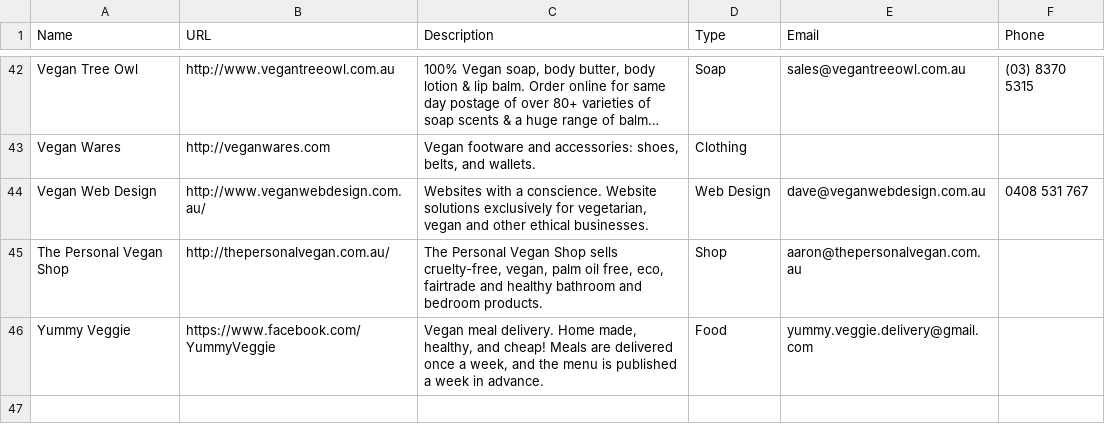
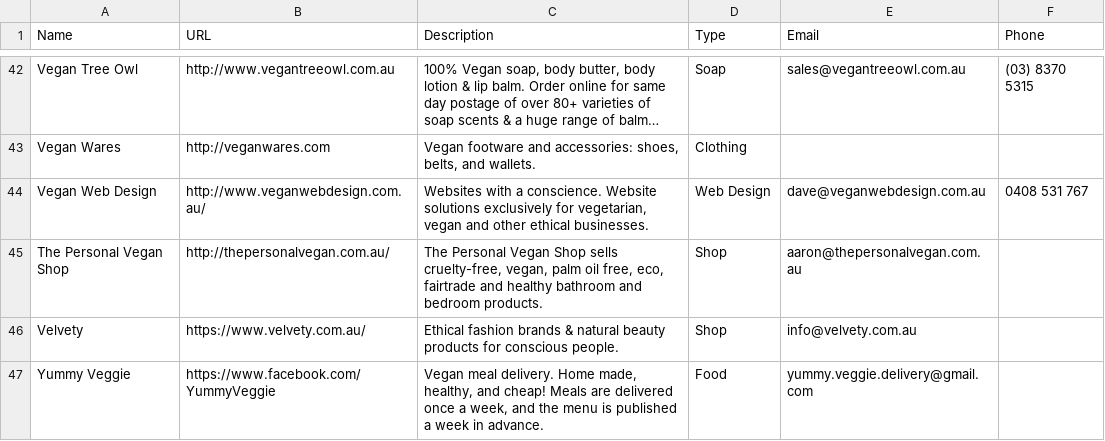
Before and after one commit to xaviershay/veganmelb, a CSV file: data/business.csv, drawn as a sheet; only a part is shown, gaps mark what is left out; long unchanged cells end in …; the diff names each change by its address in the sheet, - before the commit and + after, or states it on an @@ line.

Commit message:
Add Velvety

```diff
--- a/data/business.csv
+++ b/data/business.csv
+row 46: Velvety | https://www.velvety.com.au/ | Ethical fashion brands & natural beauty products for conscious people. | Shop | info@velvety.com.au
```
Also changed, not shown: 1 other file.
